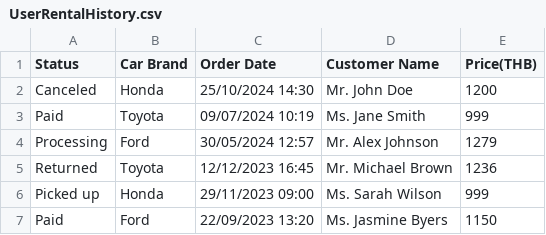
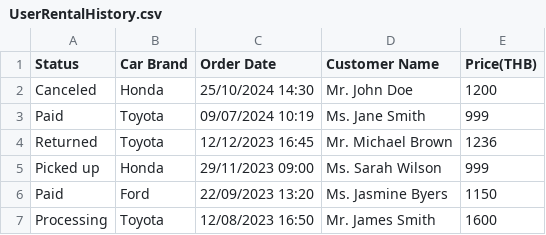
Before and after one commit to phuwanat48/GoDrive, a CSV file: Lib/data/UserRentalHistory.csv, drawn as a sheet; removed rows and columns are numbered as before the commit, all else as after; the diff names each change by its address in the sheet, - before the commit and + after, or states it on an @@ line.

```diff
--- a/Lib/data/UserRentalHistory.csv
+++ b/Lib/data/UserRentalHistory.csv
-row 4: Processing | Ford | 30/05/2024 12:57 | Mr. Alex Johnson | 1279
+row 7: Processing | Toyota | 12/08/2023 16:50 | Mr. James Smith | 1600
```
Also changed, not shown: 5 other files.
